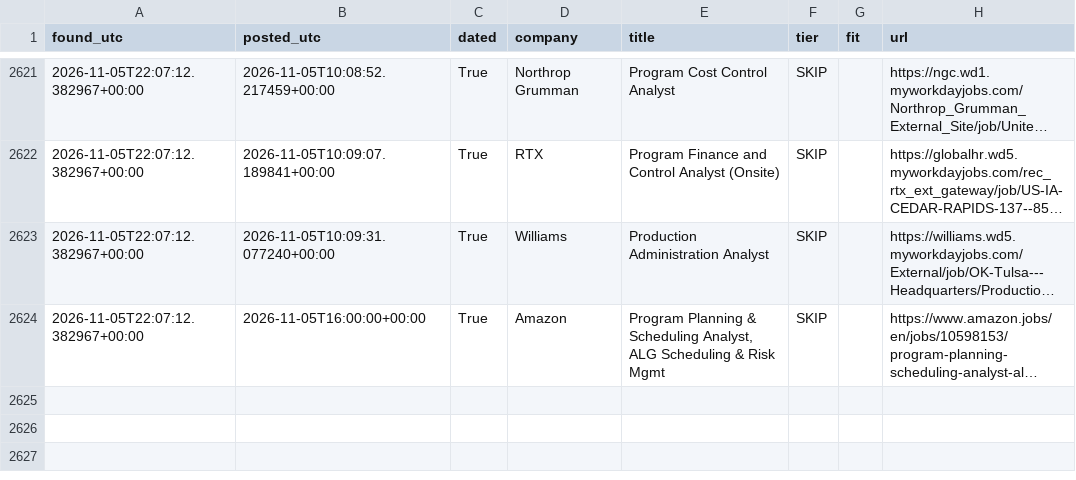
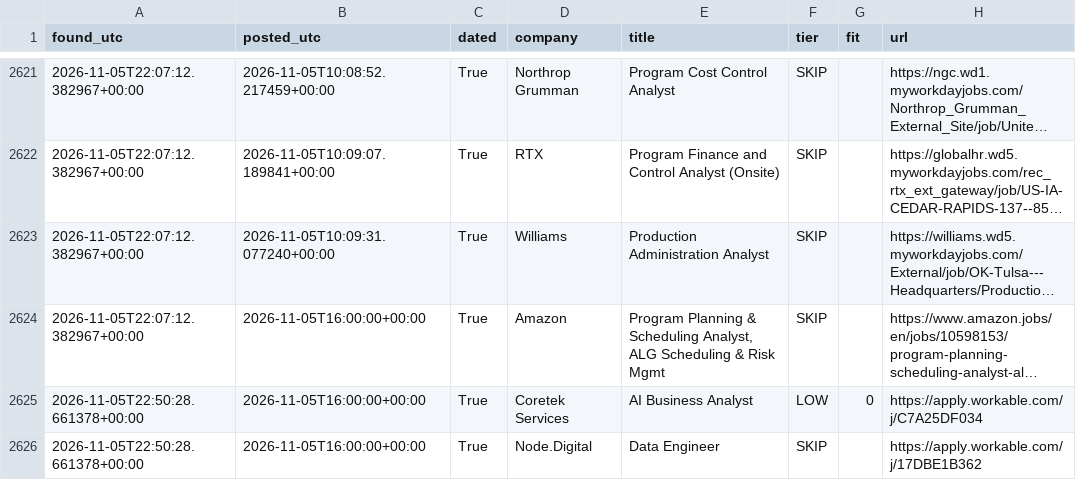
Before and after one commit to RyanSingh0/jobradar, a CSV file: out/history.csv, drawn as a sheet; only a part is shown, gaps mark what is left out; long unchanged cells end in …; the diff names each change by its address in the sheet, - before the commit and + after, or states it on an @@ line.

```diff
--- a/out/history.csv
+++ b/out/history.csv
+row 2625: 2026-11-05T22:50:28.661378+00:00 | 2026-11-05T16:00:00+00:00 | True | Coretek Services | AI Business Analyst | LOW | 0 | https://apply.workable.com/j/C7A25DF034
+row 2626: 2026-11-05T22:50:28.661378+00:00 | 2026-11-05T16:00:00+00:00 | True | Node.Digital | Data Engineer | SKIP |  | https://apply.workable.com/j/17DBE1B362
```
Also changed, not shown: 2 other files.
